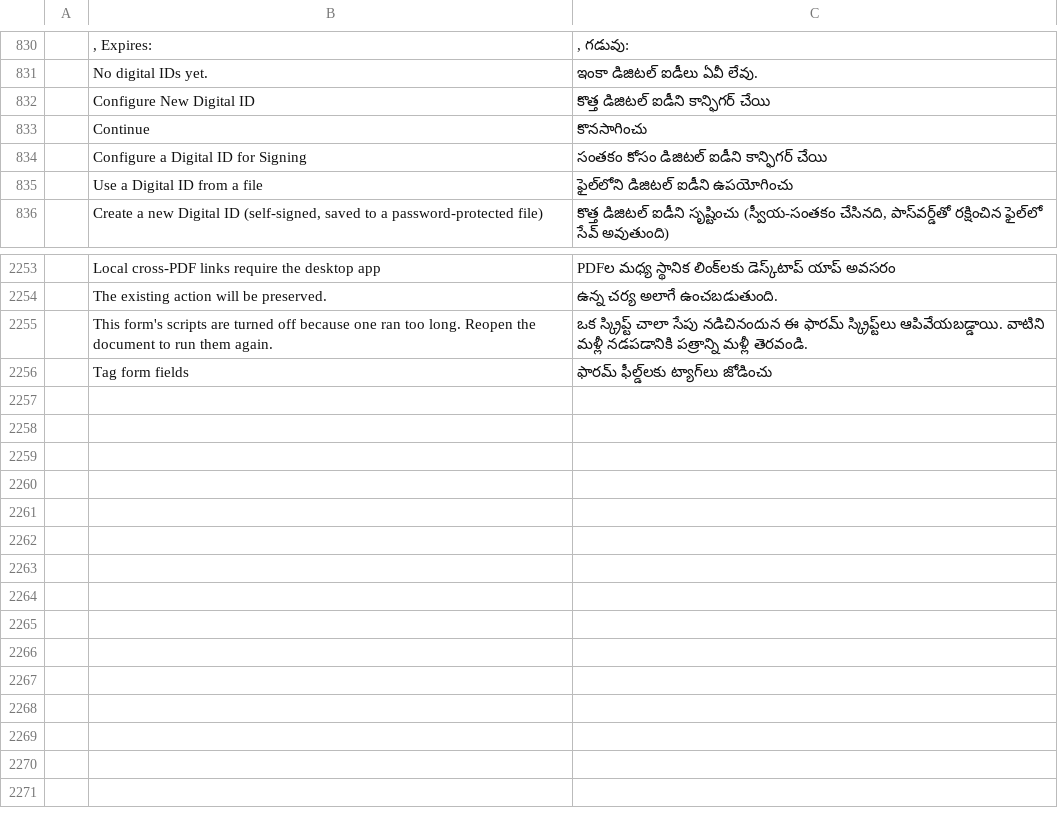
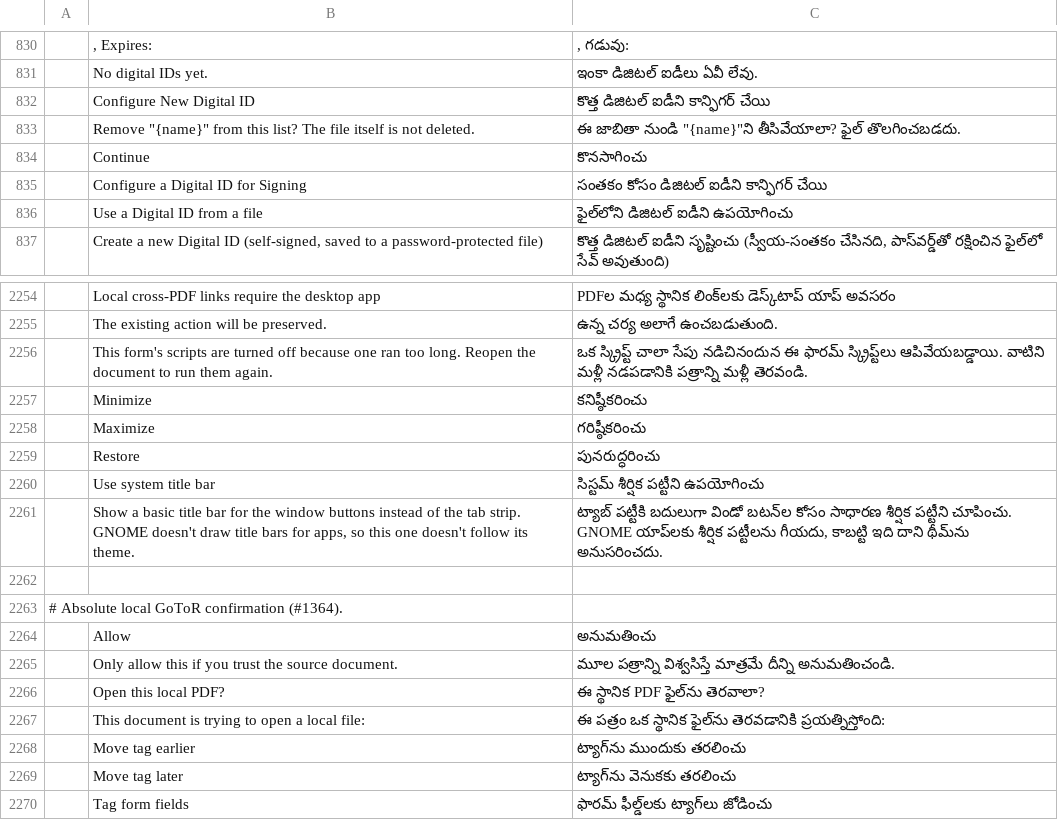
Before and after one commit to OddTony/clone.pdfcraft, a TSV file: crates/ui-egui/src/i18n/te.tsv, drawn as a sheet; only a part is shown, gaps mark what is left out; the diff names each change by its address in the sheet, - before the commit and + after, or states it on an @@ line.

Commit message:
fix(i18n): preserve main translations after rebase

```diff
--- a/crates/ui-egui/src/i18n/te.tsv
+++ b/crates/ui-egui/src/i18n/te.tsv
+row 833:  | Remove "{name}" from this list? The file itself is not deleted. | ఈ జాబితా నుండి "{name}"ని తీసివేయాలా? ఫైల్ తొలగించబడదు.
+row 2257:  | Minimize | కనిష్ఠీకరించు
+row 2258:  | Maximize | గరిష్ఠీకరించు
+row 2259:  | Restore | పునరుద్ధరించు
+row 2260:  | Use system title bar | సిస్టమ్ శీర్షిక పట్టీని ఉపయోగించు
+row 2261:  | Show a basic title bar for the window buttons instead of the tab strip. GNOME doesn't draw title bars for apps, so this one doesn't follow its theme. | ట్యాబ్ పట్టీకి బదులుగా విండో బటన్‌ల కోసం సాధారణ శీర్షిక పట్టీని చూపించు. GNOME యాప్‌లకు శీర్షిక పట్టీలను గీయదు, కాబట్టి ఇది దాని థీమ్‌ను అనుసరించదు.
+row 2262: (empty)
+row 2263: # Absolute local GoToR confirmation (#1364).
+row 2264:  | Allow | అనుమతించు
+row 2265:  | Only allow this if you trust the source document. | మూల పత్రాన్ని విశ్వసిస్తే మాత్రమే దీన్ని అనుమతించండి.
+row 2266:  | Open this local PDF? | ఈ స్థానిక PDF ఫైల్‌ను తెరవాలా?
+row 2267:  | This document is trying to open a local file: | ఈ పత్రం ఒక స్థానిక ఫైల్‌ను తెరవడానికి ప్రయత్నిస్తోంది:
+row 2268:  | Move tag earlier | ట్యాగ్‌ను ముందుకు తరలించు
+row 2269:  | Move tag later | ట్యాగ్‌ను వెనుకకు తరలించు
```
Also changed, not shown: crates/ui-egui/src/i18n/bg.tsv, crates/ui-egui/src/i18n/el.tsv, 19 other files.
